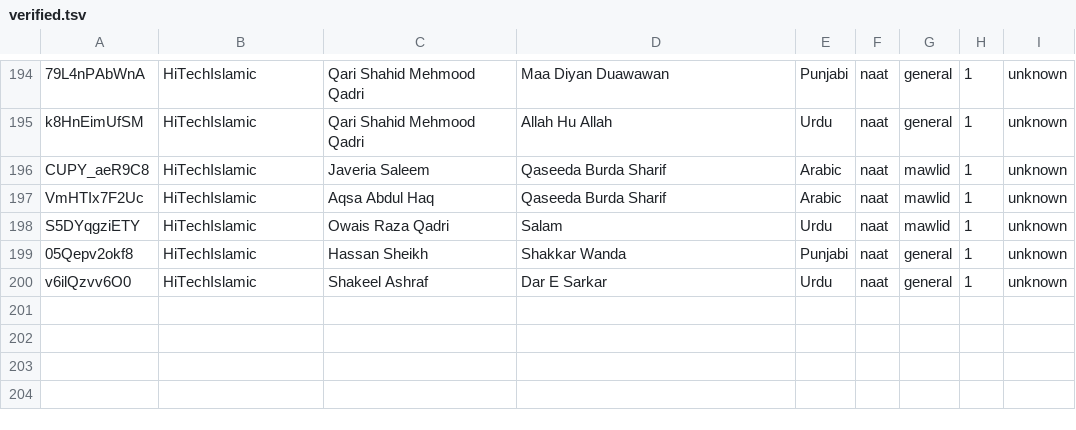
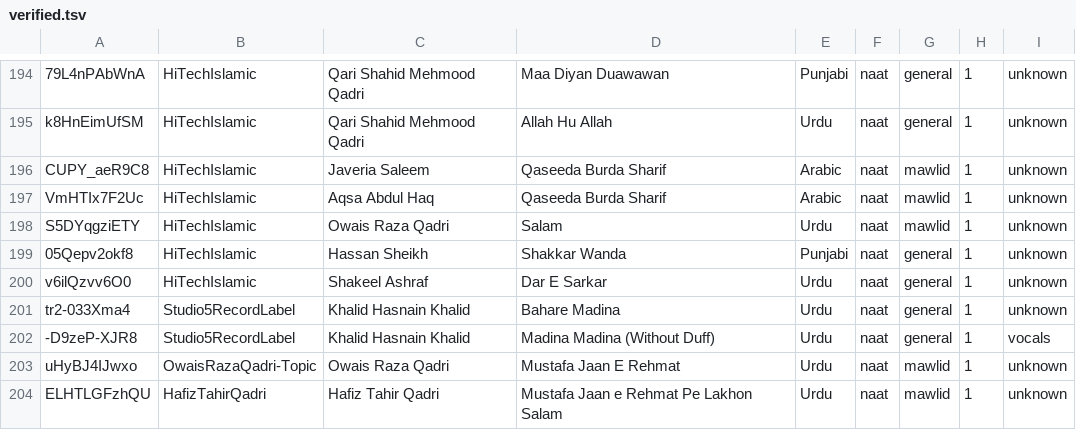
Before and after one commit to agkautobody-design/ar-rayaan, a TSV file: tool/nasheed_verified/verified.tsv, drawn as a sheet; only a part is shown, gaps mark what is left out; the diff names each change by its address in the sheet, - before the commit and + after, or states it on an @@ line.

```diff
--- a/tool/nasheed_verified/verified.tsv
+++ b/tool/nasheed_verified/verified.tsv
+row 201: tr2-033Xma4 | Studio5RecordLabel | Khalid Hasnain Khalid | Bahare Madina | Urdu | naat | general | 1 | unknown
+row 202: -D9zeP-XJR8 | Studio5RecordLabel | Khalid Hasnain Khalid | Madina Madina (Without Duff) | Urdu | naat | general | 1 | vocals
+row 203: uHyBJ4IJwxo | OwaisRazaQadri-Topic | Owais Raza Qadri | Mustafa Jaan E Rehmat | Urdu | naat | mawlid | 1 | unknown
+row 204: ELHTLGFzhQU | HafizTahirQadri | Hafiz Tahir Qadri | Mustafa Jaan e Rehmat Pe Lakhon Salam | Urdu | naat | mawlid | 1 | unknown
```
Also changed, not shown: 2 other files.
